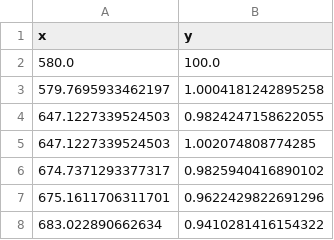
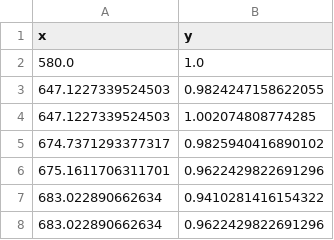
Before and after one commit to shs2017/Data-Literacy, a CSV file: Individual Datasets/plot_data/female_no_Gal-Nav.csv, drawn as a sheet; only a part is shown; the shorter side is filled out with more unchanged rows.

```diff
--- a/Individual Datasets/plot_data/female_no_Gal-Nav.csv
+++ b/Individual Datasets/plot_data/female_no_Gal-Nav.csv
@@ -1,4 +1,3 @@
 x, y
-580.0, 100.0
-579.7695933462197, 1.0004181242895258
+580.0, 1.0
 647.1227339524503, 0.9824247158622055
```
Also changed, not shown: Individual Datasets/plot_data/female_Gal-Nav.csv, Individual Datasets/plot_data/female_HSCs.csv, 15 other files.
